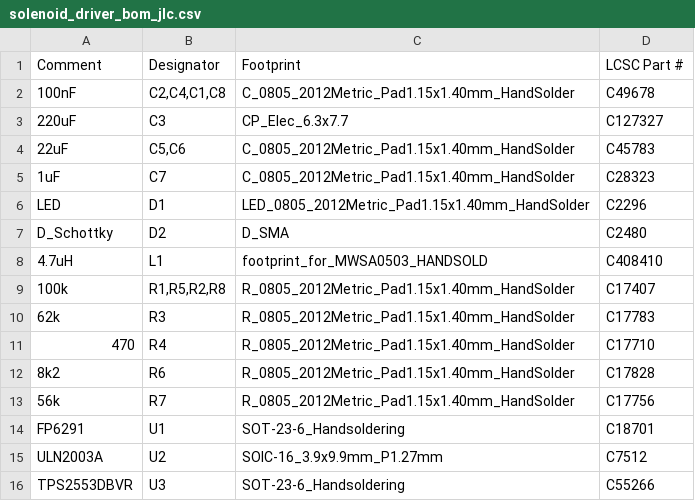
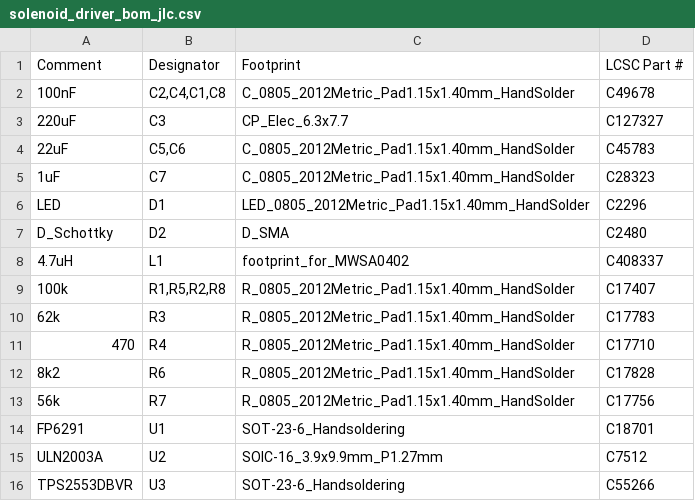
Before and after one commit to purdeaandrei/SolenoidDriver, a CSV file: order/solenoid_driver_bom_jlc.csv, drawn as a sheet.

```diff
--- a/order/solenoid_driver_bom_jlc.csv
+++ b/order/solenoid_driver_bom_jlc.csv
@@ -7,3 +7,3 @@
 "D_Schottky","D2","D_SMA","C2480"
-"4.7uH","L1","footprint_for_MWSA0503_HANDSOLD","C408410"
+"4.7uH","L1","footprint_for_MWSA0402","C408337"
 "100k","R1,R5,R2,R8","R_0805_2012Metric_Pad1.15x1.40mm_HandSolder","C17407"
```
Also changed, not shown: order/solenoid_driver_cpl_jlc.csv, 5 other files.
